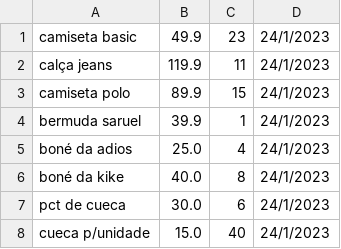
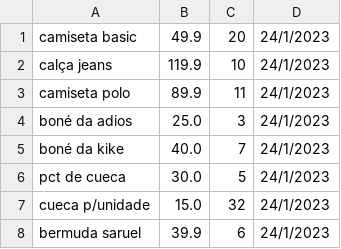
Before and after one commit to pedrocslucas/sistema-controle-estoque, a CSV file: produtos.csv, drawn as a sheet.

```diff
--- a/produtos.csv
+++ b/produtos.csv
@@ -1,8 +1,8 @@
-camiseta basic;49.9;23;24/1/2023
-calça jeans;119.9;11;24/1/2023
-camiseta polo;89.9;15;24/1/2023
-bermuda saruel;39.9;1;24/1/2023
-boné da adios;25.0;4;24/1/2023
-boné da kike;40.0;8;24/1/2023
-pct de cueca;30.0;6;24/1/2023
-cueca p/unidade;15.0;40;24/1/2023
+camiseta basic;49.9;20;24/1/2023
+calça jeans;119.9;10;24/1/2023
+camiseta polo;89.9;11;24/1/2023
+boné da adios;25.0;3;24/1/2023
+boné da kike;40.0;7;24/1/2023
+pct de cueca;30.0;5;24/1/2023
+cueca p/unidade;15.0;32;24/1/2023
+bermuda saruel;39.9;6;24/1/2023
```
Also changed, not shown: venda.csv, 4 other files.
